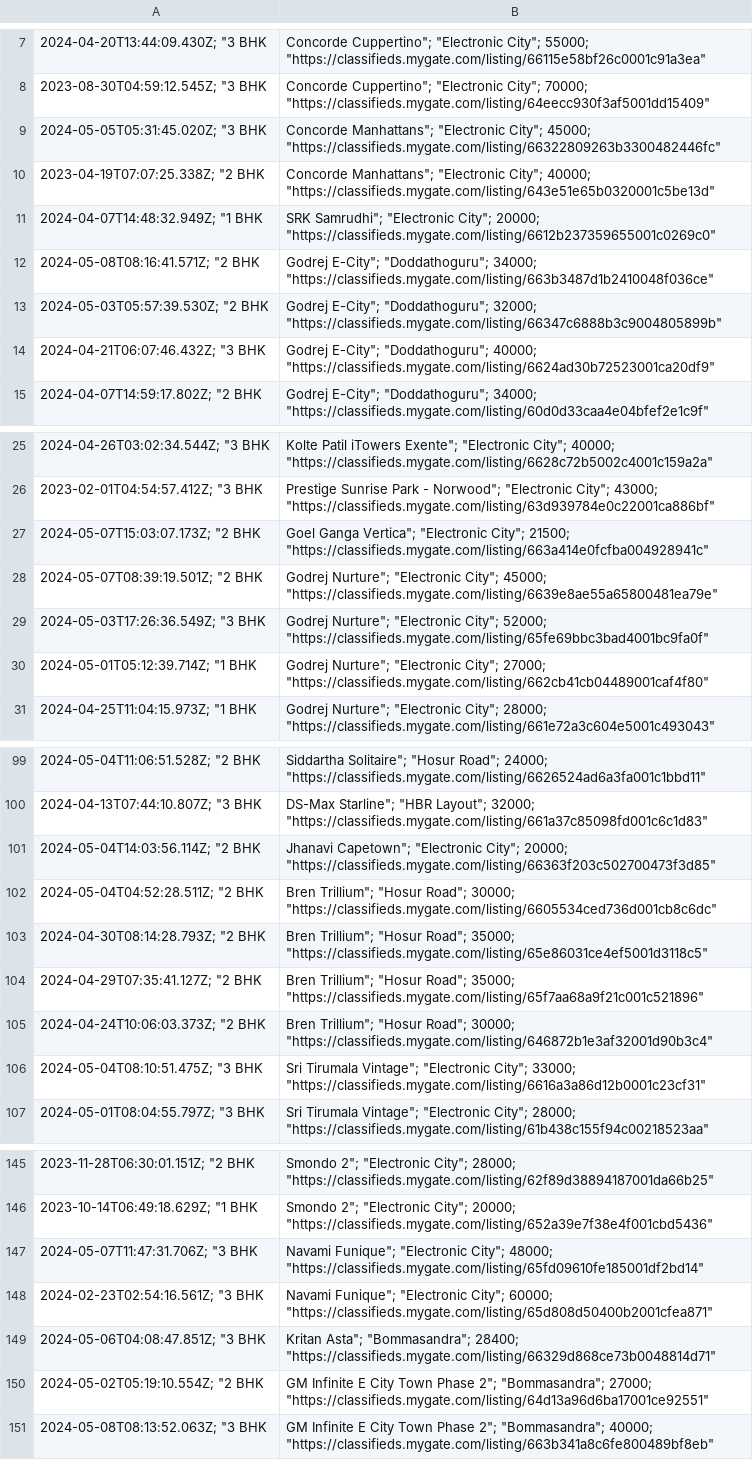
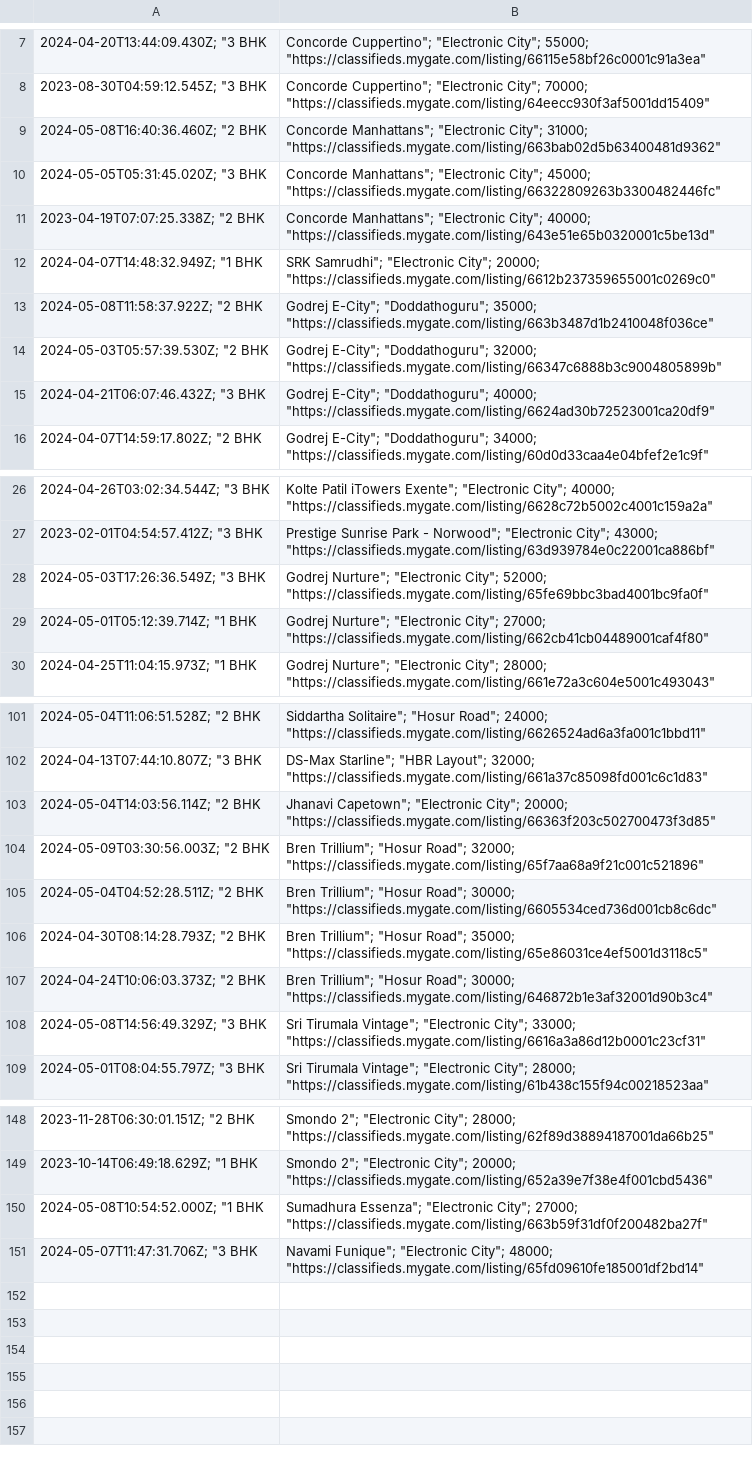
Before and after one commit to KShivendu/blr-societies, a CSV file: data/mygate.csv, drawn as a sheet; only a part is shown, gaps mark what is left out; removed rows and columns are numbered as before the commit, all else as after; the diff covers the shown part only; the diff names each change by its address in the sheet, - before the commit and + after, or states it on an @@ line.

```diff
--- a/data/mygate.csv
+++ b/data/mygate.csv
+row 9: 2024-05-08T16:40:36.460Z; "2 BHK | Concorde Manhattans"; "Electronic City"; 31000; "https://classifieds.mygate.com/listing/663bab02d5b63400481d9362"
-A13: 2024-05-08T08:16:41.571Z; "2 BHK
+A13: 2024-05-08T11:58:37.922Z; "2 BHK
-B13: …E-City"; "Doddathoguru"; 34000; "https://classifieds.mygate.com/listing/663b3487d1b2410048f036ce"
+B13: …E-City"; "Doddathoguru"; 35000; "https://classifieds.mygate.com/listing/663b3487d1b2410048f036ce"
-row 27: 2024-05-07T15:03:07.173Z; "2 BHK | Goel Ganga Vertica"; "Electronic City"; 21500; "https://classifieds.mygate.com/listing/663a414e0fcfba004928941c"
-row 28: 2024-05-07T08:39:19.501Z; "2 BHK | Godrej Nurture"; "Electronic City"; 45000; "https://classifieds.mygate.com/listing/6639e8ae55a65800481ea79e"
+row 104: 2024-05-09T03:30:56.003Z; "2 BHK | Bren Trillium"; "Hosur Road"; 32000; "https://classifieds.mygate.com/listing/65f7aa68a9f21c001c521896"
-row 104: 2024-04-29T07:35:41.127Z; "2 BHK | Bren Trillium"; "Hosur Road"; 35000; "https://classifieds.mygate.com/listing/65f7aa68a9f21c001c521896"
-A108: 2024-05-04T08:10:51.475Z; "3 BHK
+A108: 2024-05-08T14:56:49.329Z; "3 BHK
+row 150: 2024-05-08T10:54:52.000Z; "1 BHK | Sumadhura Essenza"; "Electronic City"; 27000; "https://classifieds.mygate.com/listing/663b59f31df0f200482ba27f"
-row 148: 2024-02-23T02:54:16.561Z; "3 BHK | Navami Funique"; "Electronic City"; 60000; "https://classifieds.mygate.com/listing/65d808d50400b2001cfea871"
-row 149: 2024-05-06T04:08:47.851Z; "3 BHK | Kritan Asta"; "Bommasandra"; 28400; "https://classifieds.mygate.com/listing/66329d868ce73b0048814d71"
-row 150: 2024-05-02T05:19:10.554Z; "2 BHK | GM Infinite E City Town Phase 2"; "Bommasandra"; 27000; "https://classifieds.mygate.com/listing/64d13a96d6ba17001ce92551"
-row 151: 2024-05-08T08:13:52.063Z; "3 BHK | GM Infinite E City Town Phase 2"; "Bommasandra"; 40000; "https://classifieds.mygate.com/listing/663b341a8c6fe800489bf8eb"
```
Also changed, not shown: 5 added rows, 1 removed row and 2 edited cells elsewhere in this file.
